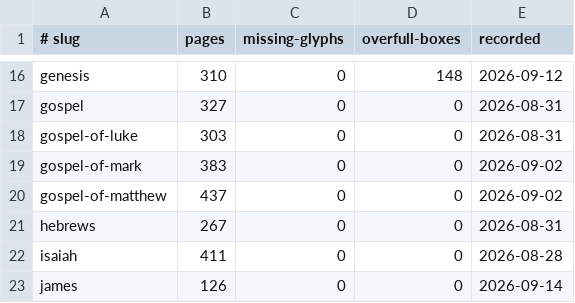
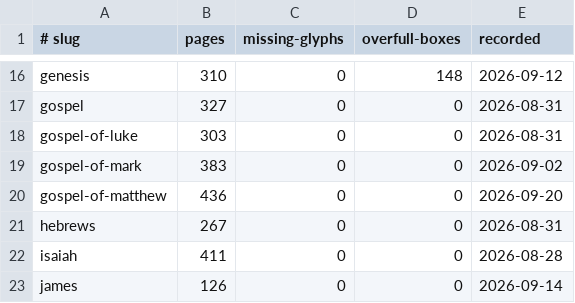
Before and after one commit to jimxzai/pubhub, a TSV file: .claude/skills/eat-bible/baselines.tsv, drawn as a sheet; only a part is shown, gaps mark what is left out.

```diff
--- a/.claude/skills/eat-bible/baselines.tsv
+++ b/.claude/skills/eat-bible/baselines.tsv
@@ -19,3 +19,3 @@ gospel-of-luke	303	0	0	2026-08-31
 gospel-of-mark	383	0	0	2026-09-02
-gospel-of-matthew	437	0	0	2026-09-02
+gospel-of-matthew	436	0	0	2026-09-20
 hebrews	267	0	0	2026-08-31
```
Also changed, not shown: 30 other files.
